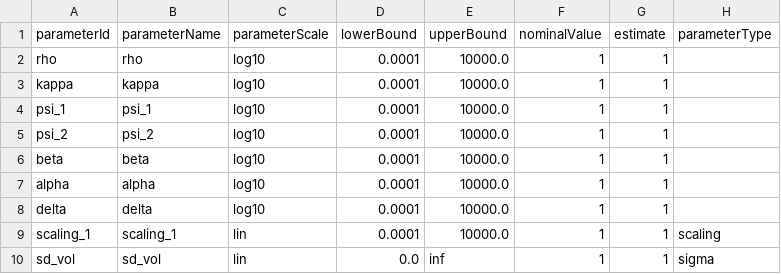
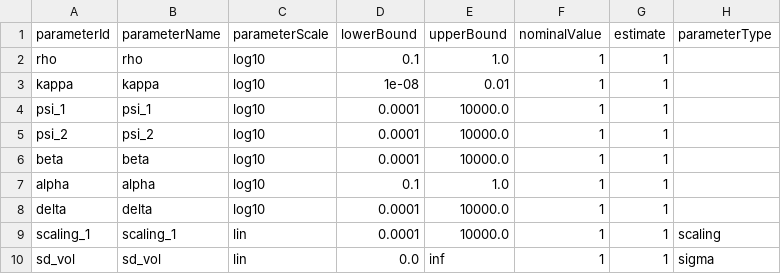
Before and after one commit to EchoRLiu/OV, a TSV file: models/first_model/petab_files/parameters.tsv, drawn as a sheet.

Commit message:
boundary adjustment fitting

```diff
--- a/models/first_model/petab_files/parameters.tsv
+++ b/models/first_model/petab_files/parameters.tsv
@@ -1,4 +1,4 @@
 parameterId	parameterName	parameterScale	lowerBound	upperBound	nominalValue	estimate	parameterType
-rho	rho	log10	0.0001	10000.0	1	1	
-kappa	kappa	log10	0.0001	10000.0	1	1	
+rho	rho	log10	0.1	1.0	1	1	
+kappa	kappa	log10	1e-08	0.01	1	1	
 psi_1	psi_1	log10	0.0001	10000.0	1	1	
@@ -6,3 +6,3 @@ psi_2	psi_2	log10	0.0001	10000.0	1	1
 beta	beta	log10	0.0001	10000.0	1	1	
-alpha	alpha	log10	0.0001	10000.0	1	1	
+alpha	alpha	log10	0.1	1.0	1	1	
 delta	delta	log10	0.0001	10000.0	1	1	
```
Also changed, not shown: 3 other files.
